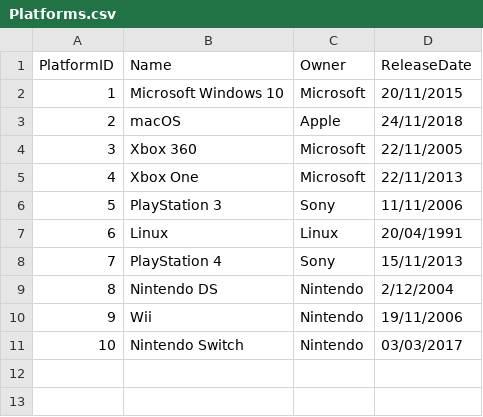
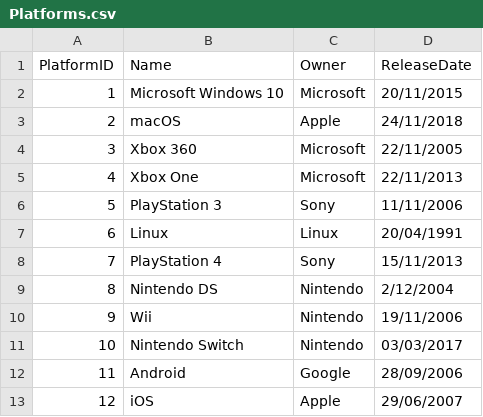
Before and after one commit to vascoalramos/my-game-stack, a CSV file: dataSets+pythonScripts/DataSets/Platforms.csv, drawn as a sheet.

Commit message:
More updates to platforms

```diff
--- a/dataSets+pythonScripts/DataSets/Platforms.csv
+++ b/dataSets+pythonScripts/DataSets/Platforms.csv
@@ -11 +11,3 @@ PlatformID,Name,Owner,ReleaseDate
 10,Nintendo Switch,Nintendo,03/03/2017
+11,Android,Google,28/09/2006
+12,iOS,Apple,29/06/2007
```
Also changed, not shown: 1 other file.
